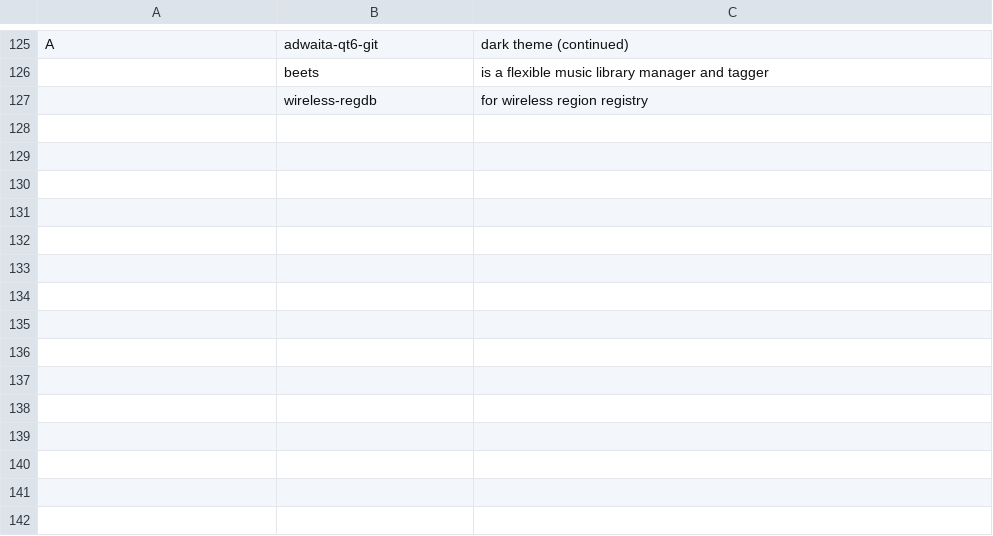
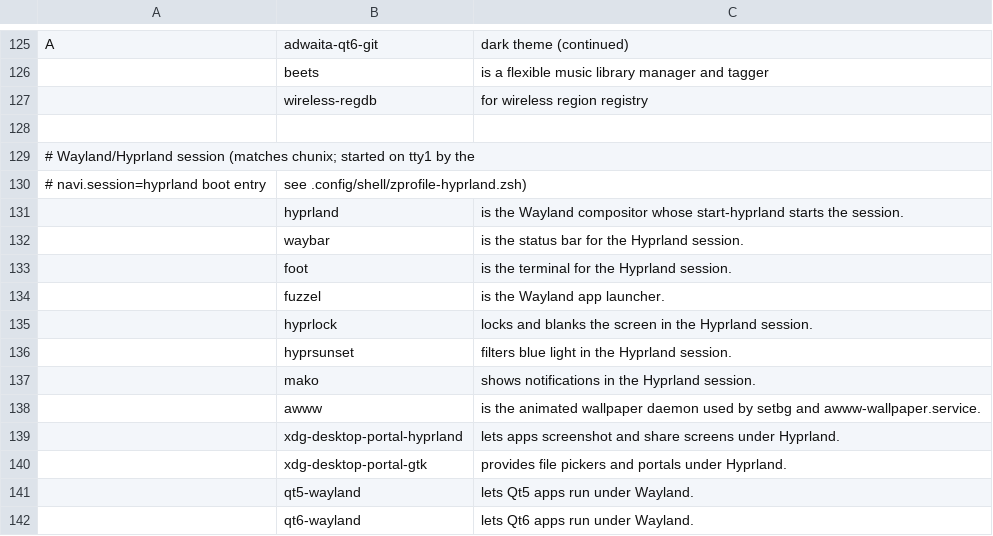
Before and after one commit to chumutt/CUMFLARBS, a CSV file: static/progs.csv, drawn as a sheet; only a part is shown, gaps mark what is left out; the diff names each change by its address in the sheet, - before the commit and + after, or states it on an @@ line.

Commit message:
progs.csv: install the Hyprland/Wayland session packages
dogfiles main now ships the Hyprland stack (hyprland, waybar, foot,
fuzzel, hyprlock, hyprsunset, mako, awww, portals, Qt Wayland), but
progs.csv still installed only the dwm/X11 side, leaving the
navi.session=hyprland tty1 hook with no compositor on a fresh install.
All packages are in the official repos (no AUR tags needed).

```diff
--- a/static/progs.csv
+++ b/static/progs.csv
+row 128: (empty)
+row 129: # Wayland/Hyprland session (matches chunix; started on tty1 by the
+row 130: # navi.session=hyprland boot entry | see .config/shell/zprofile-hyprland.zsh)
+row 131:  | hyprland | is the Wayland compositor whose start-hyprland starts the session.
+row 132:  | waybar | is the status bar for the Hyprland session.
+row 133:  | foot | is the terminal for the Hyprland session.
+row 134:  | fuzzel | is the Wayland app launcher.
+row 135:  | hyprlock | locks and blanks the screen in the Hyprland session.
+row 136:  | hyprsunset | filters blue light in the Hyprland session.
+row 137:  | mako | shows notifications in the Hyprland session.
+row 138:  | awww | is the animated wallpaper daemon used by setbg and awww-wallpaper.service.
+row 139:  | xdg-desktop-portal-hyprland | lets apps screenshot and share screens under Hyprland.
+row 140:  | xdg-desktop-portal-gtk | provides file pickers and portals under Hyprland.
+row 141:  | qt5-wayland | lets Qt5 apps run under Wayland.
+row 142:  | qt6-wayland | lets Qt6 apps run under Wayland.
```
